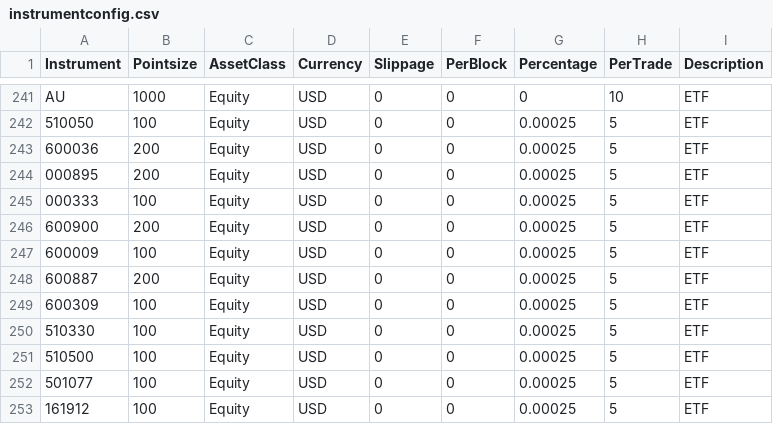
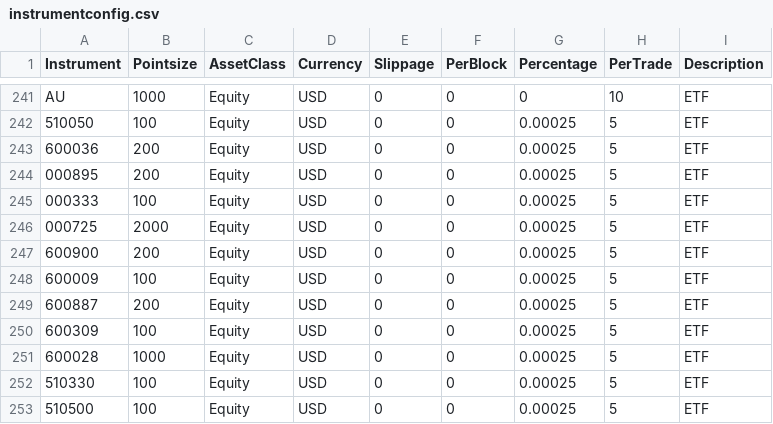
Before and after one commit to yuan-er/pysystemtrade, a CSV file: data/futures/csvconfig/instrumentconfig.csv, drawn as a sheet; only a part is shown, gaps mark what is left out; the shorter side is filled out with more unchanged rows.

```diff
--- a/data/futures/csvconfig/instrumentconfig.csv
+++ b/data/futures/csvconfig/instrumentconfig.csv
@@ -245,2 +245,3 @@ AU,1000,Equity,USD,0,0,0,10,ETF
 000333,100,Equity,USD,0,0,0.00025,5,ETF
+000725,2000,Equity,USD,0,0,0.00025,5,ETF
 600900,200,Equity,USD,0,0,0.00025,5,ETF
@@ -249,2 +250,3 @@ AU,1000,Equity,USD,0,0,0,10,ETF
 600309,100,Equity,USD,0,0,0.00025,5,ETF
+600028,1000,Equity,USD,0,0,0.00025,5,ETF
 510330,100,Equity,USD,0,0,0.00025,5,ETF
```
Also changed, not shown: 4 other files.
